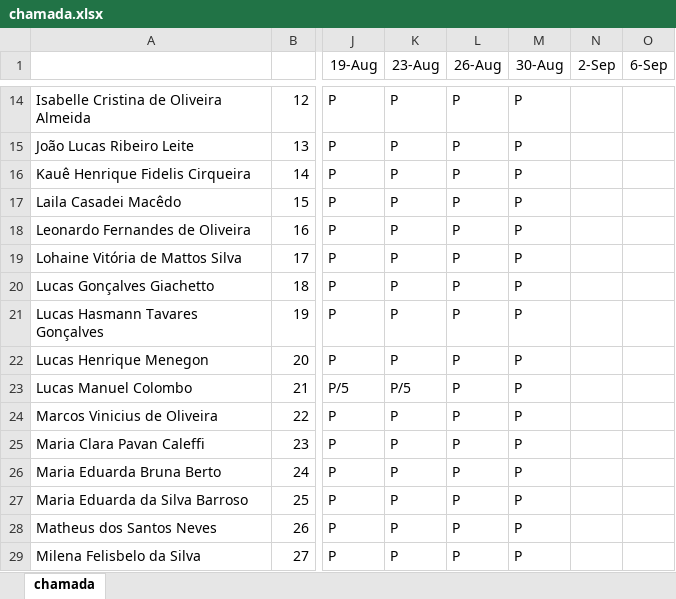
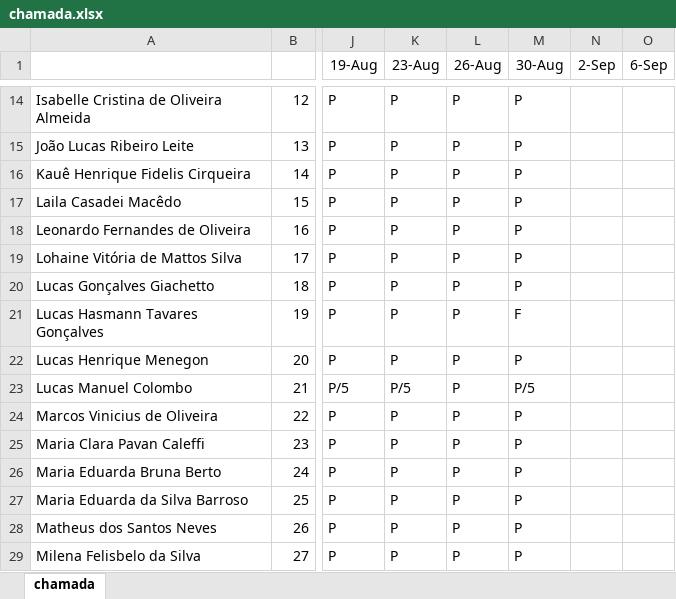
Before and after one commit to wellifabio/sesi2024, an Excel workbook: 2em/2DES/chamada.xlsx, sheet chamada, drawn as a sheet; only a part is shown, gaps mark what is left out; values as stored, in another font and other column widths than the file's, no borders; conditional formats not drawn; the diff names each change by its address in the sheet, - before the commit and + after, or states it on an @@ line.

Commit message:
chamada

```diff
--- a/2em/2DES/chamada.xlsx (sheet chamada)
+++ b/2em/2DES/chamada.xlsx (sheet chamada)
-M21 (30-Aug): P
+M21 (30-Aug): F
-M23 (30-Aug): P
+M23 (30-Aug): P/5
```
